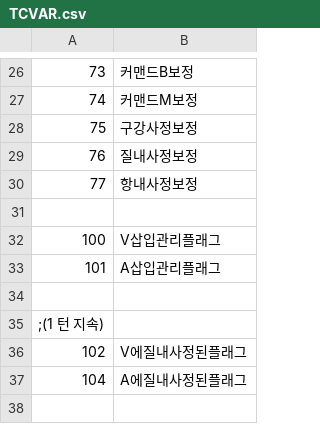
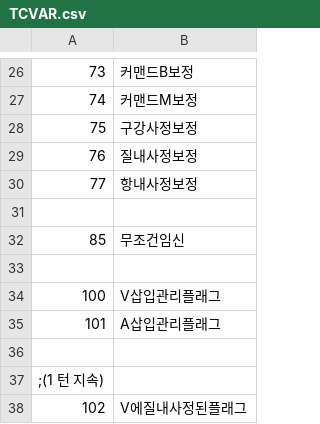
Before and after one commit to keisiki/TWKR-Textbung, a CSV file: CSV/TCVAR.csv, drawn as a sheet; only a part is shown, gaps mark what is left out; the shorter side is filled out with more unchanged rows; the diff names each change by its address in the sheet, - before the commit and + after, or states it on an @@ line.

```diff
--- a/CSV/TCVAR.csv
+++ b/CSV/TCVAR.csv
+row 32: 85 | 무조건임신
+row 33: (empty)
```
Also changed, not shown: CSV/Item.csv, 9 other files.
